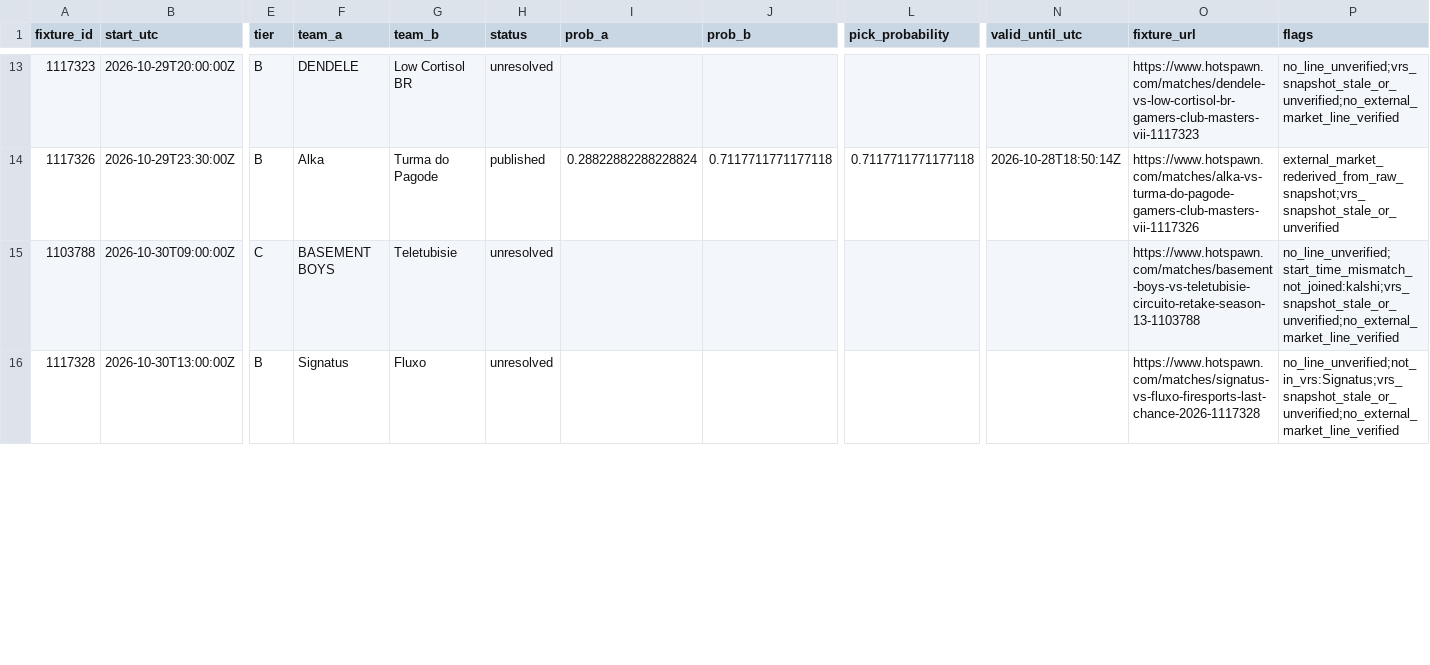
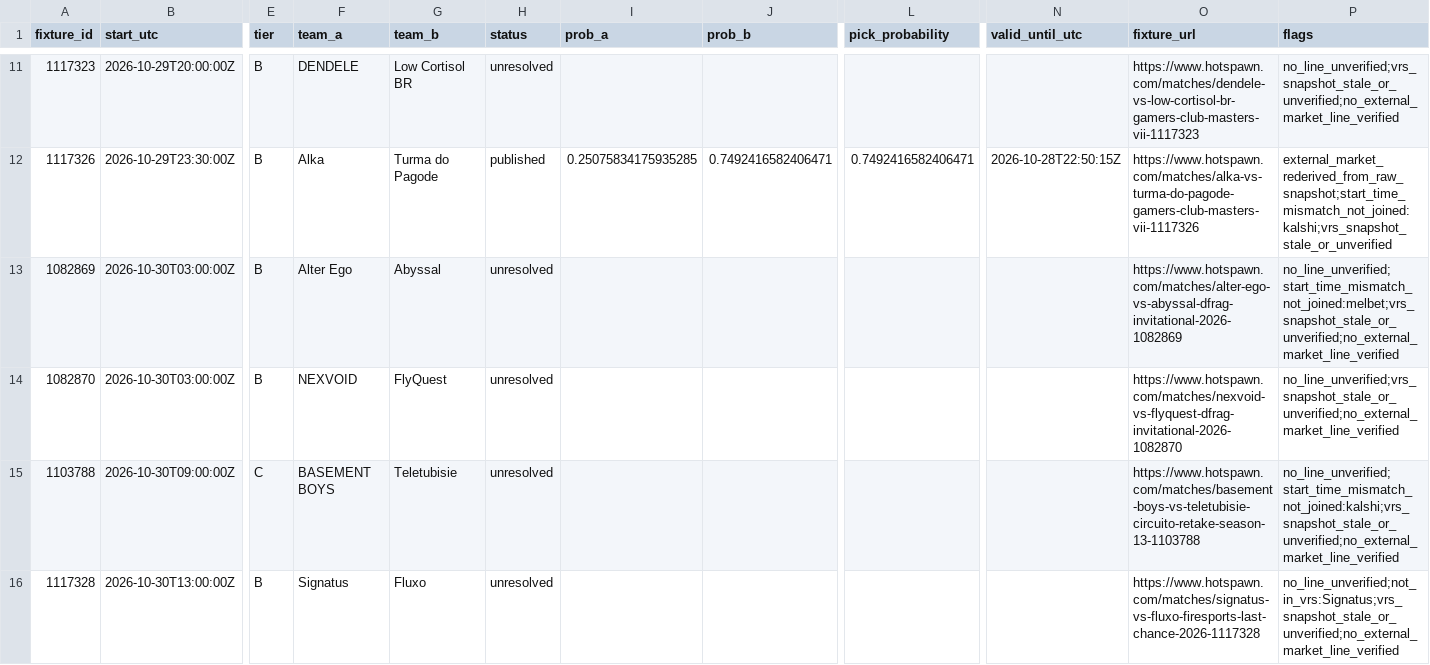
Before and after one commit to buffedlizard55-lab/MaltaProj2, a CSV file: data/a666cd41/coverage.csv, drawn as a sheet; only a part is shown, gaps mark what is left out; addresses are those after the commit; rows hold the shown columns only; the diff covers the shown part only; the diff names each change by its address in the sheet, - before the commit and + after, or states it on an @@ line.

```diff
--- a/data/a666cd41/coverage.csv
+++ b/data/a666cd41/coverage.csv
-I12 (prob_a): 0.28822882288228824
+I12 (prob_a): 0.25075834175935285
-J12 (prob_b): 0.7117711771177118
+J12 (prob_b): 0.7492416582406471
-L12 (pick_probability): 0.7117711771177118
+L12 (pick_probability): 0.7492416582406471
-N12 (valid_until_utc): 2026-10-28T18:50:14Z
+N12 (valid_until_utc): 2026-10-28T22:50:15Z
-P12 (flags): external_market_rederived_from_raw_snapshot;vrs_snapshot_stale_or_unverified
+P12 (flags): external_market_rederived_from_raw_snapshot;start_time_mismatch_not_joined:kalshi;vrs_snapshot_stale_or_unverified
+row 13: 1082869 | 2026-10-30T03:00:00Z | B | Alter Ego | Abyssal | unresolved |  |  |  |  | https://www.hotspawn.com/matches/alter-ego-vs-abyssal-dfrag-invitational-2026-1082869 | no_line_unverified;start_time_mismatch_not_joined:melbet;vrs_snapshot_stale_or_unverified;no_external_market_line_verified
+row 14: 1082870 | 2026-10-30T03:00:00Z | B | NEXVOID | FlyQuest | unresolved |  |  |  |  | https://www.hotspawn.com/matches/nexvoid-vs-flyquest-dfrag-invitational-2026-1082870 | no_line_unverified;vrs_snapshot_stale_or_unverified;no_external_market_line_verified
```
Also changed, not shown: 2 removed rows and 11 edited cells elsewhere in this file, 6 other files.
